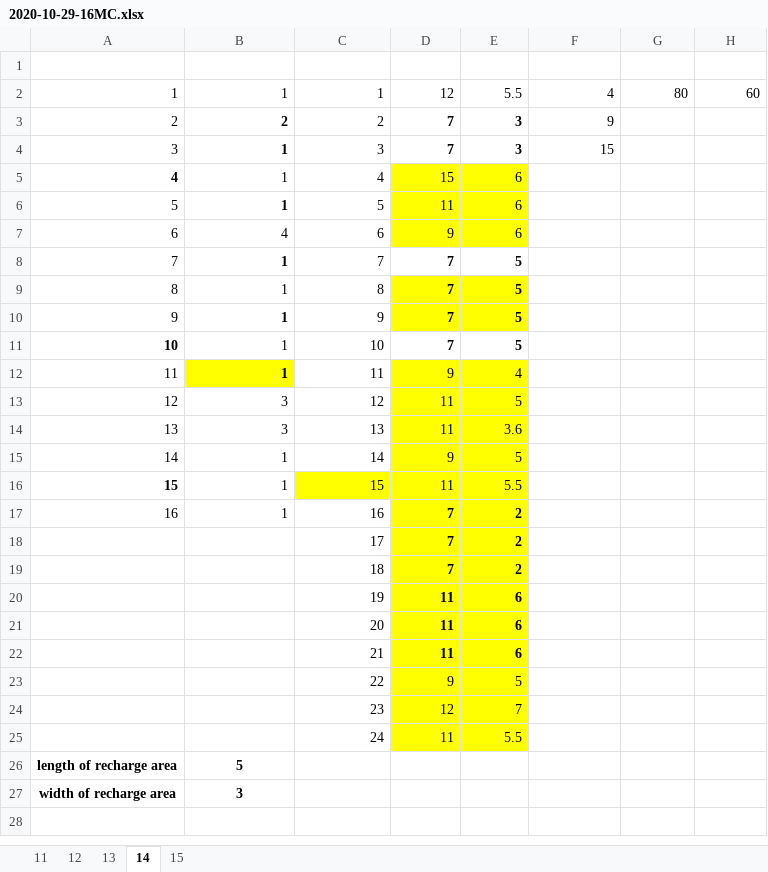
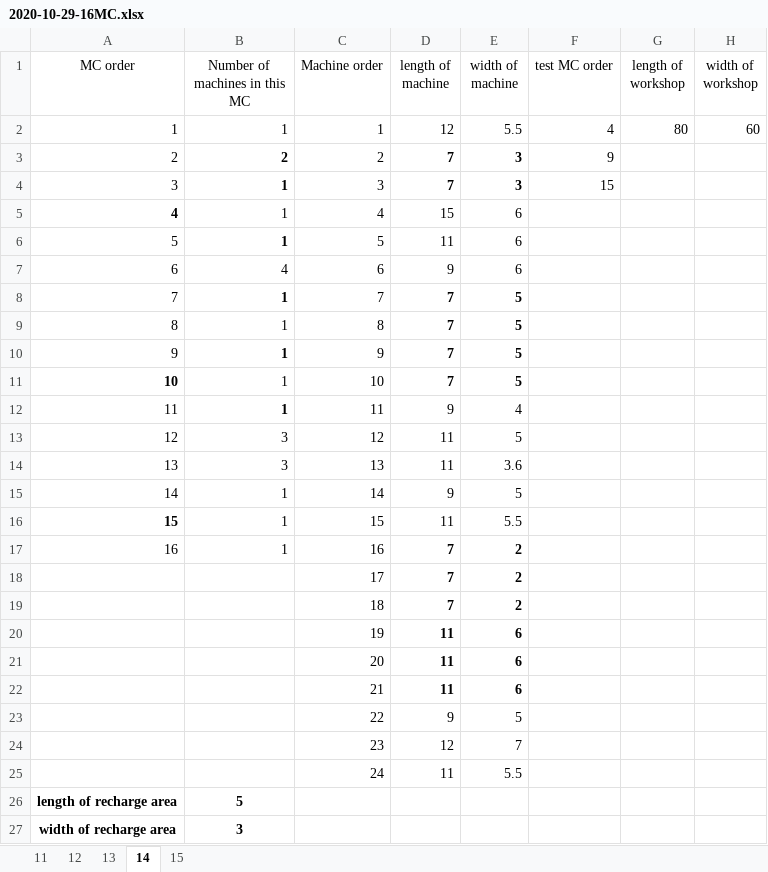
Before and after one commit to Wangchengkai/Layout-Problem, an Excel workbook: 2020-10-29-16MC.xlsx, sheet 14, drawn as a sheet; values as stored, in another font and other column widths than the file's, no borders; the diff names each change by its address in the sheet, - before the commit and + after, or states it on an @@ line.

```diff
--- a/2020-10-29-16MC.xlsx (sheet 14)
+++ b/2020-10-29-16MC.xlsx (sheet 14)
-row 1: (empty)
+row 1: MC order | Number of machines in this MC | Machine order | length of machine | width of machine | test MC order | length of workshop | width of workshop
-D5:E7 fill: #FFFF00
+D5:E7 fill: none
-D9:E10 fill: #FFFF00
+D9:E10 fill: none
-B12 fill: #FFFF00
+B12 fill: none
-D12:E15 fill: #FFFF00
+D12:E15 fill: none
-C16:E16 fill: #FFFF00
+C16:E16 fill: none
-D17:E25 fill: #FFFF00
+D17:E25 fill: none
```
Also changed, not shown: sheet 11, sheet 15, sheet 12, sheet 13, 2020-10-27-6MC.xlsx, 2020-10-29-30MC.xlsx, 3 other files.
